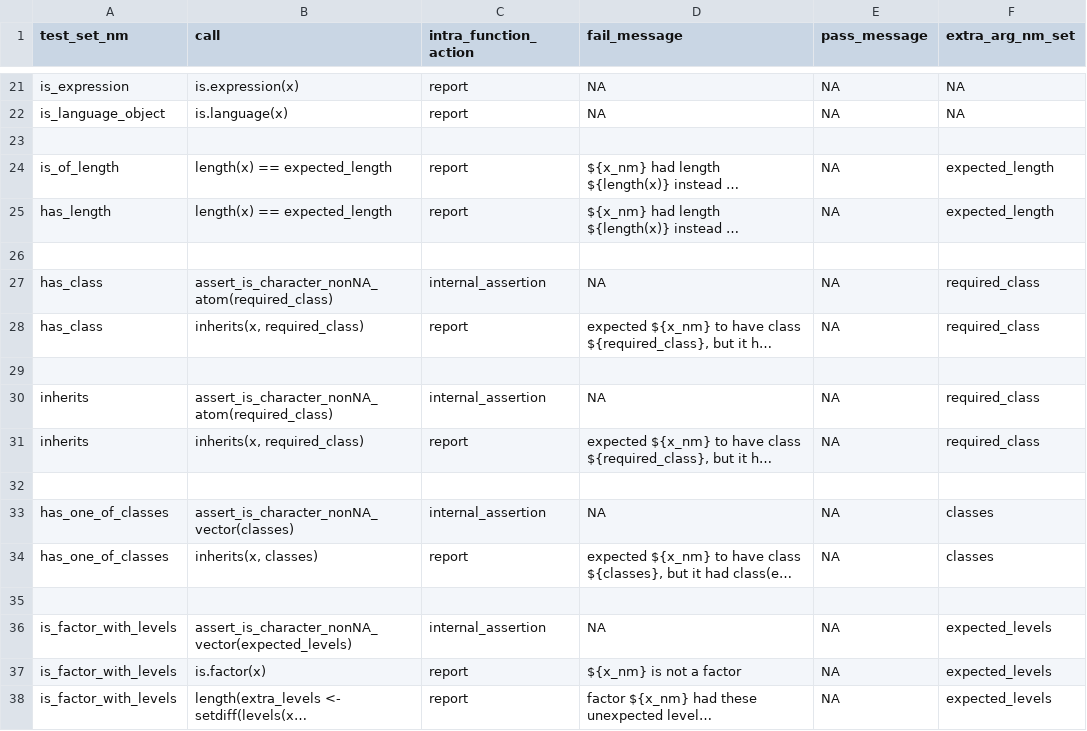
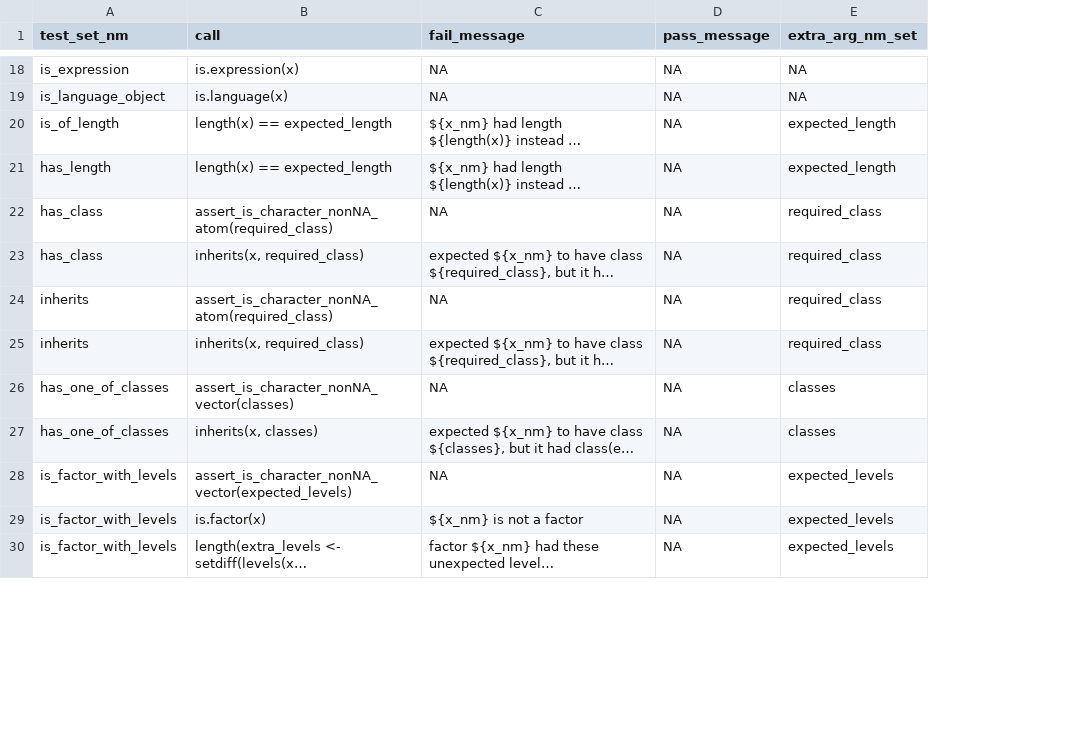
Before and after one commit to FinnishCancerRegistry/dbc, a CSV file: data-raw/report_fun_specs.csv, drawn as a sheet; only a part is shown, gaps mark what is left out; long unchanged cells end in …; the diff covers the shown part only; the diff names each change by its address in the sheet, - before the commit and + after, or states it on an @@ line.

Commit message:
- sped up tests_to_report - report_fun_specs.csv: removed unused column intra_function_call; disabled intra-function assertions for now for more speed

```diff
--- a/data-raw/report_fun_specs.csv
+++ b/data-raw/report_fun_specs.csv
-column C (intra_function_action), rows 21-22: report | report; rows 24-25: report | report; rows 27-28: internal_assertion | report; rows 30-31: internal_assertion | report; rows 33-34: internal_assertion | report; rows 36-38: internal_assertion | report | report
-row 23: (empty)
-row 26: (empty)
-row 29: (empty)
-row 32: (empty)
-row 35: (empty)
```
Also changed, not shown: 21 removed rows and 8 edited cells elsewhere in this file, 7 other files.
